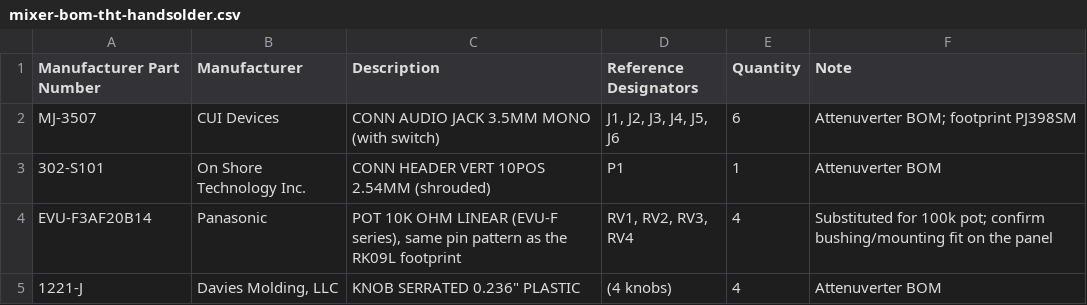
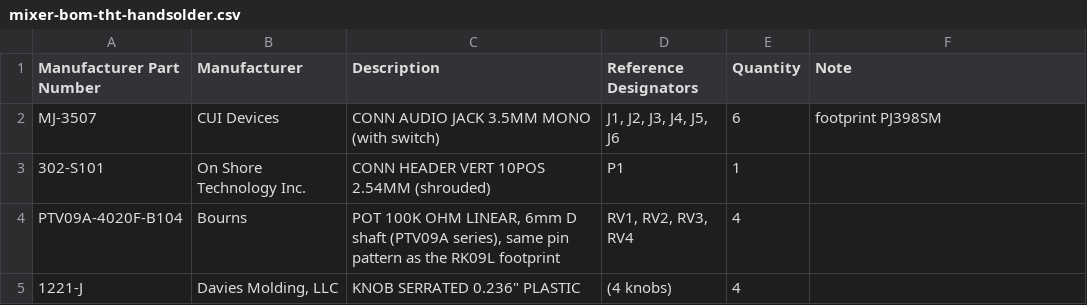
Before and after one commit to Schenktronics/ST04-quad-mixer, a CSV file: manufacturing/mixer/mixer-bom-tht-handsolder.csv, drawn as a sheet.

```diff
--- a/manufacturing/mixer/mixer-bom-tht-handsolder.csv
+++ b/manufacturing/mixer/mixer-bom-tht-handsolder.csv
@@ -1,5 +1,5 @@
 Manufacturer Part Number,Manufacturer,Description,Reference Designators,Quantity,Note
-MJ-3507,CUI Devices,CONN AUDIO JACK 3.5MM MONO (with switch),"J1, J2, J3, J4, J5, J6",6,Attenuverter BOM; footprint PJ398SM
-302-S101,On Shore Technology Inc.,CONN HEADER VERT 10POS 2.54MM (shrouded),P1,1,Attenuverter BOM
-EVU-F3AF20B14,Panasonic,"POT 10K OHM LINEAR (EVU-F series), same pin pattern as the RK09L footprint","RV1, RV2, RV3, RV4",4,Substituted for 100k pot; confirm bushing/mounting fit on the panel
-1221-J,"Davies Molding, LLC","KNOB SERRATED 0.236"" PLASTIC",(4 knobs),4,Attenuverter BOM
+MJ-3507,CUI Devices,CONN AUDIO JACK 3.5MM MONO (with switch),"J1, J2, J3, J4, J5, J6",6,footprint PJ398SM
+302-S101,On Shore Technology Inc.,CONN HEADER VERT 10POS 2.54MM (shrouded),P1,1,
+PTV09A-4020F-B104,Bourns,"POT 100K OHM LINEAR, 6mm D shaft (PTV09A series), same pin pattern as the RK09L footprint","RV1, RV2, RV3, RV4",4,
+1221-J,"Davies Molding, LLC","KNOB SERRATED 0.236"" PLASTIC",(4 knobs),4,
```
Also changed, not shown: docs/BOM.csv, manufacturing/mixer/mixer-bom-smd-fab.csv, 35 other files.
